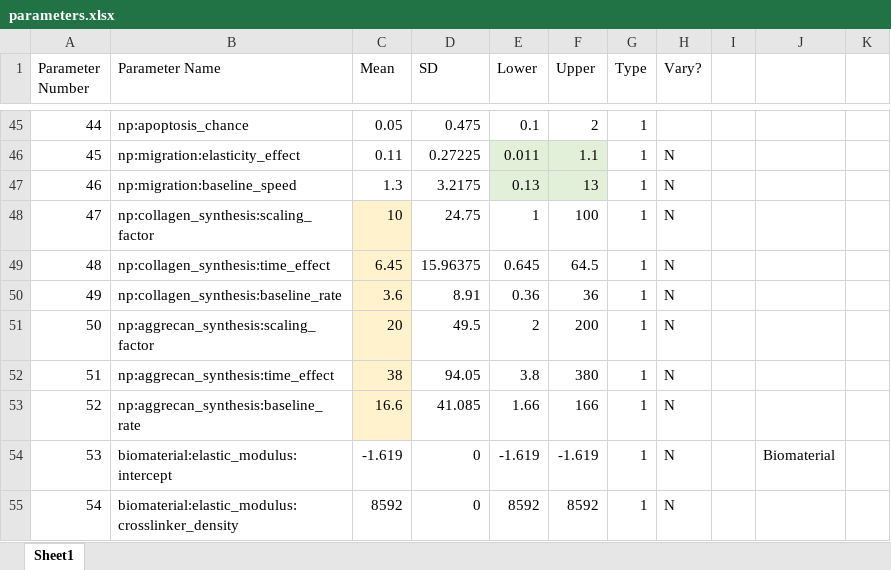
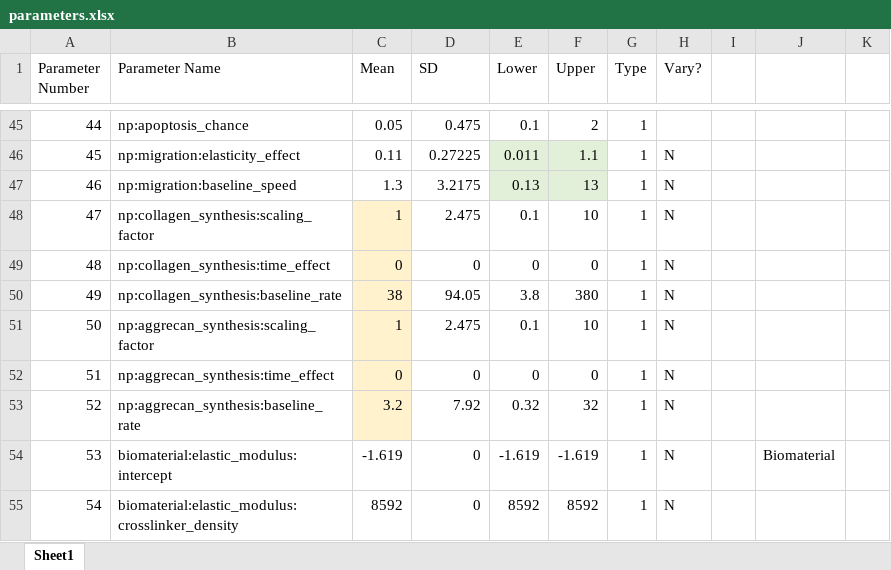
Before and after one commit to megmuni/calipro-py, an Excel workbook: parameters.xlsx, sheet Sheet1, drawn as a sheet; only a part is shown, gaps mark what is left out; values as stored, in another font and other column widths than the file's, no borders; the diff names each change by its address in the sheet, - before the commit and + after, or states it on an @@ line.

Commit message:
Update parameters.xlsx

```diff
--- a/parameters.xlsx (sheet Sheet1)
+++ b/parameters.xlsx (sheet Sheet1)
-C48 (Mean): 10
+C48 (Mean): 1
-D48 (SD): 24.75
+D48 (SD): 2.475
-E48 (Lower): 1
+E48 (Lower): 0.1
-F48 (Upper): 100
+F48 (Upper): 10
-C49 (Mean): 6.45
+C49 (Mean): 0
-D49 (SD): 15.96375
+D49 (SD): 0
-E49 (Lower): 0.645
+E49 (Lower): 0
-F49 (Upper): 64.5
+F49 (Upper): 0
-C50 (Mean): 3.6
+C50 (Mean): 38
-D50 (SD): 8.91
+D50 (SD): 94.05
-E50 (Lower): 0.36
+E50 (Lower): 3.8
-F50 (Upper): 36
+F50 (Upper): 380
-C51 (Mean): 20
+C51 (Mean): 1
-D51 (SD): 49.5
+D51 (SD): 2.475
-E51 (Lower): 2
+E51 (Lower): 0.1
-F51 (Upper): 200
+F51 (Upper): 10
-C52 (Mean): 38
+C52 (Mean): 0
-D52 (SD): 94.05
+D52 (SD): 0
-E52 (Lower): 3.8
+E52 (Lower): 0
-F52 (Upper): 380
+F52 (Upper): 0
-C53 (Mean): 16.6
+C53 (Mean): 3.2
-D53 (SD): 41.085
+D53 (SD): 7.92
-E53 (Lower): 1.66
+E53 (Lower): 0.32
-F53 (Upper): 166
+F53 (Upper): 32
```
